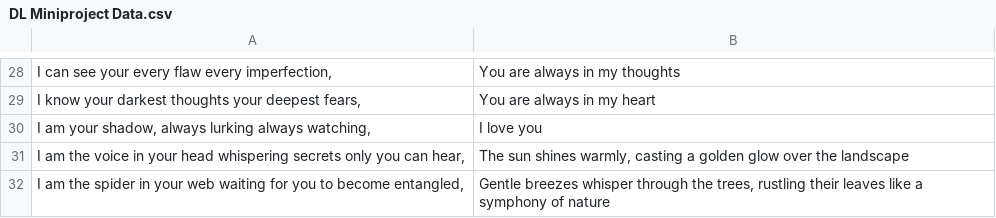
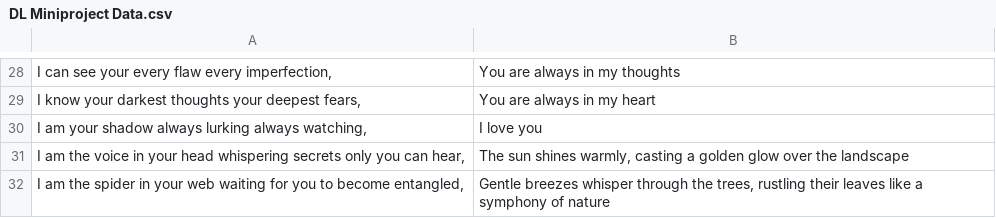
Before and after one commit to Nishtha22Thakur/Dataset, a CSV file: DL Miniproject Data.csv, drawn as a sheet; only a part is shown, gaps mark what is left out.

Commit message:
Update DL Miniproject Data.csv

```diff
--- a/DL Miniproject Data.csv
+++ b/DL Miniproject Data.csv
@@ -29,3 +29,3 @@ I can see your every flaw every imperfection,	You are always in my thoughts
 I know your darkest thoughts your deepest fears,	You are always in my heart
-I am your shadow, always lurking always watching,	I love you
+I am your shadow always lurking always watching,	I love you
 I am the voice in your head whispering secrets only you can hear,	The sun shines warmly, casting a golden glow over the landscape
```
